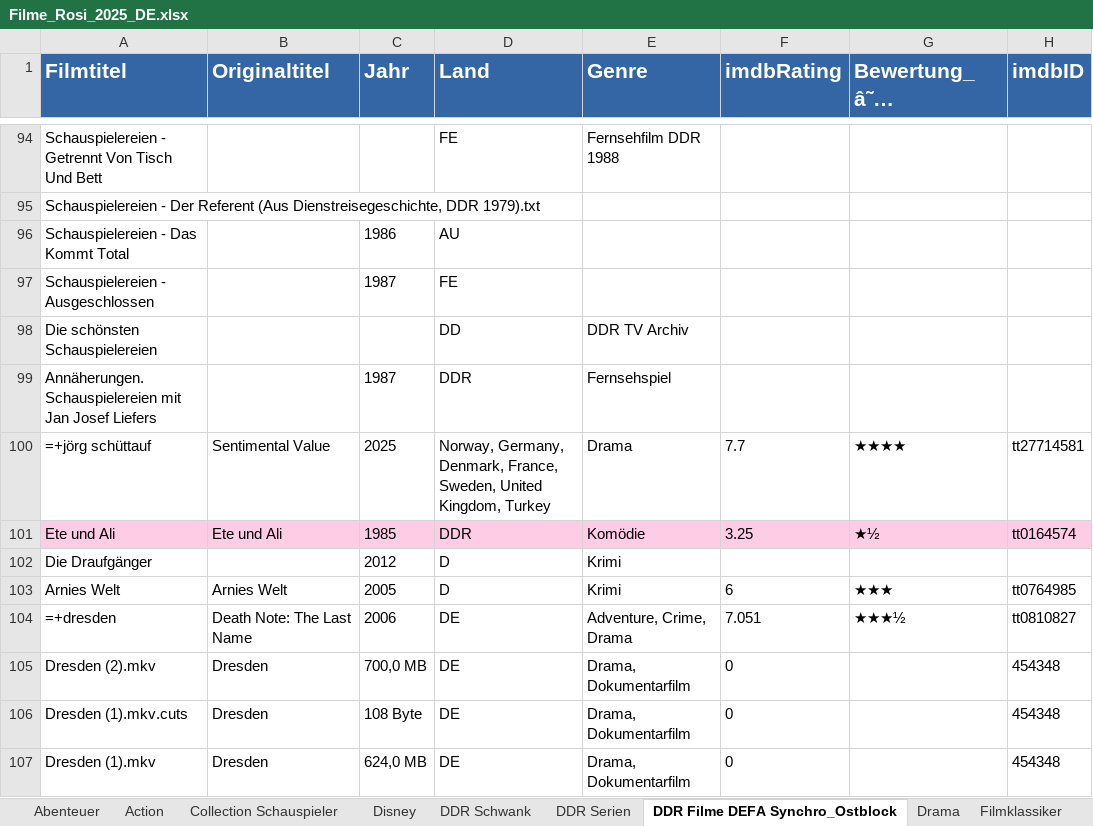
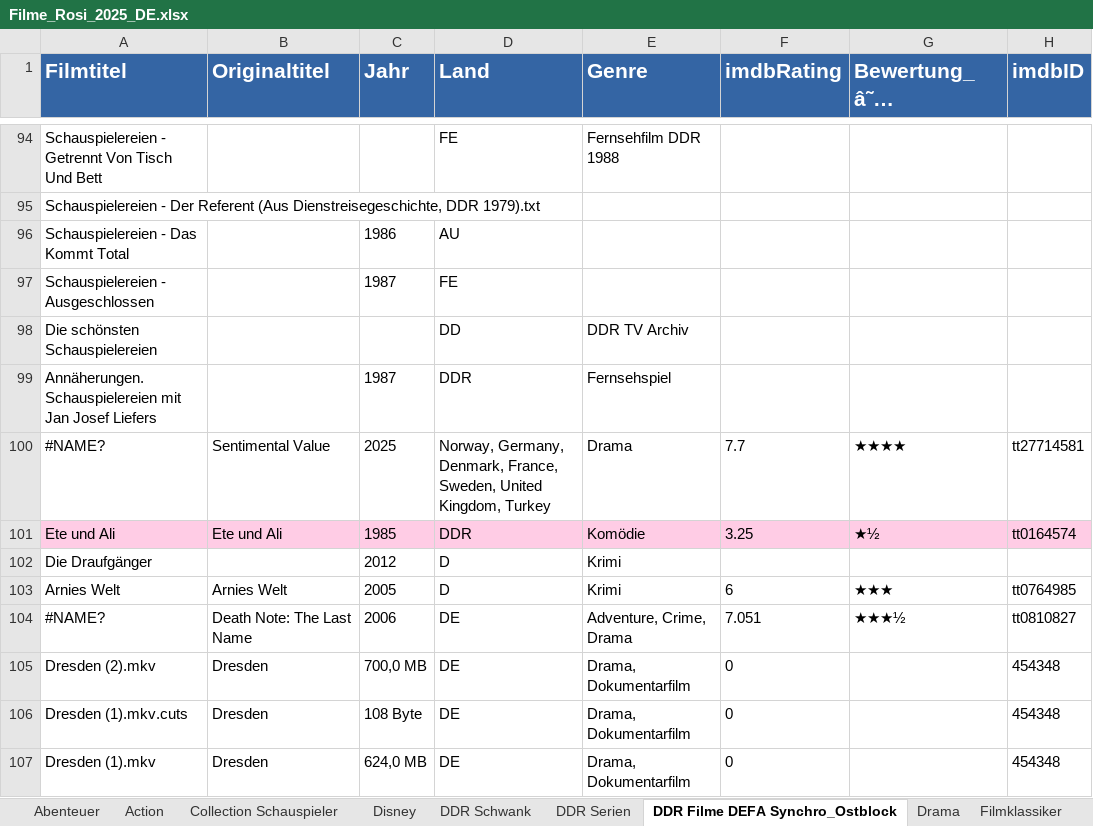
Before and after one commit to Puntjak1980/couchpilot-web, an Excel workbook: Filme_Rosi_2025_DE.xlsx, sheet DDR Filme DEFA Synchro_Ostblock, drawn as a sheet; only a part is shown, gaps mark what is left out; values as stored, in another font and other column widths than the file's, no borders; formulas without a stored value are shown as written; the diff covers the shown part only; the diff names each change by its address in the sheet, - before the commit and + after, or states it on an @@ line.

```diff
--- a/Filme_Rosi_2025_DE.xlsx (sheet DDR Filme DEFA Synchro_Ostblock)
+++ b/Filme_Rosi_2025_DE.xlsx (sheet DDR Filme DEFA Synchro_Ostblock)
-A100 (Filmtitel): =+jörg schüttauf
+A100 (Filmtitel): #NAME?
-A104 (Filmtitel): =+dresden
+A104 (Filmtitel): #NAME?
```
Also changed, not shown: 10 edited cells elsewhere in this sheet, sheet Action.
